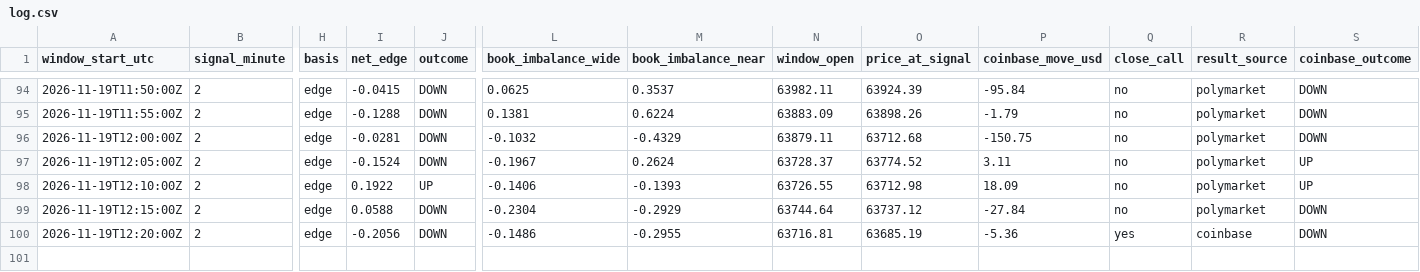
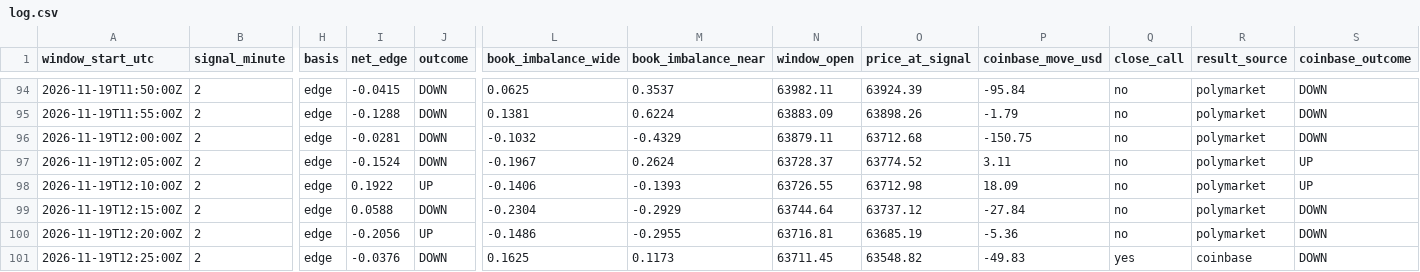
Before and after one commit to trenty0788/btc-signal-bot, a CSV file: data/log.csv, drawn as a sheet; only a part is shown, gaps mark what is left out; rows hold the shown columns only; the diff names each change by its address in the sheet, - before the commit and + after, or states it on an @@ line.

```diff
--- a/data/log.csv
+++ b/data/log.csv
-J100 (outcome): DOWN
+J100 (outcome): UP
-Q100 (close_call): yes
+Q100 (close_call): no
-R100 (result_source): coinbase
+R100 (result_source): polymarket
+row 101: 2026-11-19T12:25:00Z | 2 | edge | -0.0376 | DOWN | 0.1625 | 0.1173 | 63711.45 | 63548.82 | -49.83 | yes | coinbase | DOWN
```
Also changed, not shown: 2 other files.
